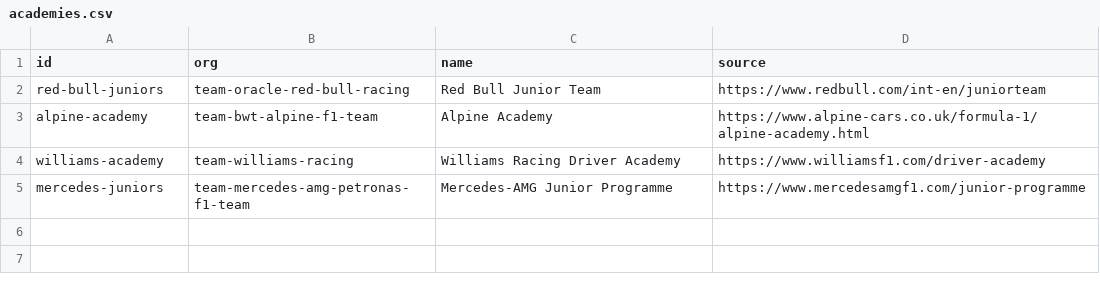
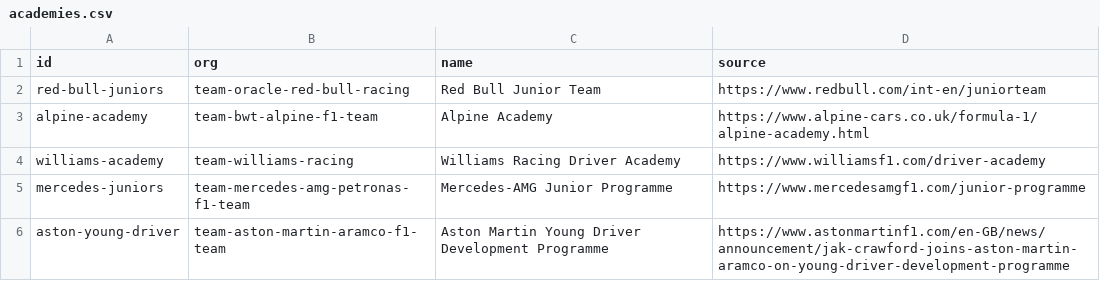
Before and after one commit to Troyevv/autosport_sim, a CSV file: backend/data/opening-2025/academies.csv, drawn as a sheet; the diff names each change by its address in the sheet, - before the commit and + after, or states it on an @@ line.

```diff
--- a/backend/data/opening-2025/academies.csv
+++ b/backend/data/opening-2025/academies.csv
+row 6: aston-young-driver | team-aston-martin-aramco-f1-team | Aston Martin Young Driver Development Programme | https://www.astonmartinf1.com/en-GB/news/announcement/jak-crawford-joins-aston-martin-aramco-on-young-driver-development-programme
```
Also changed, not shown: backend/data/opening-2025/bases.csv, 34 other files.
